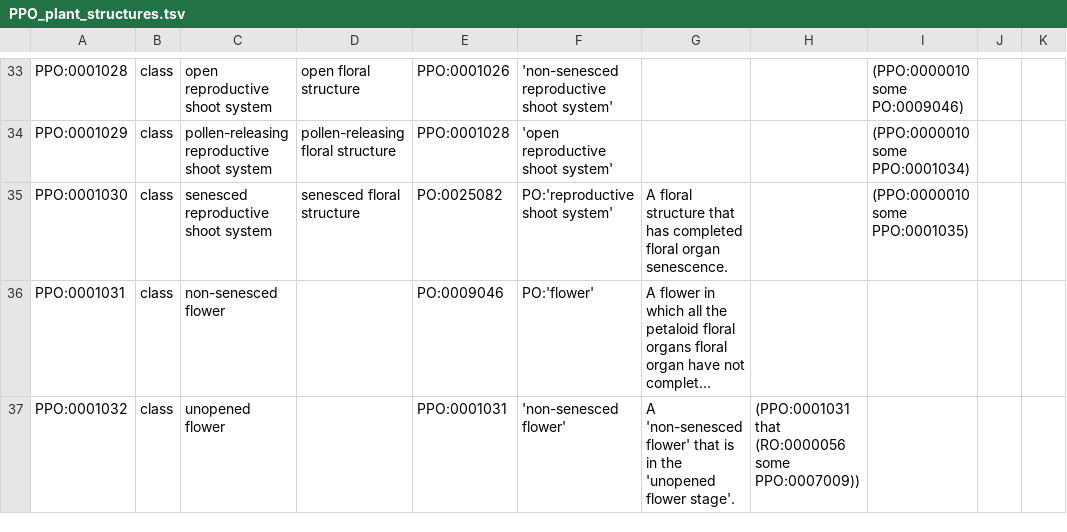
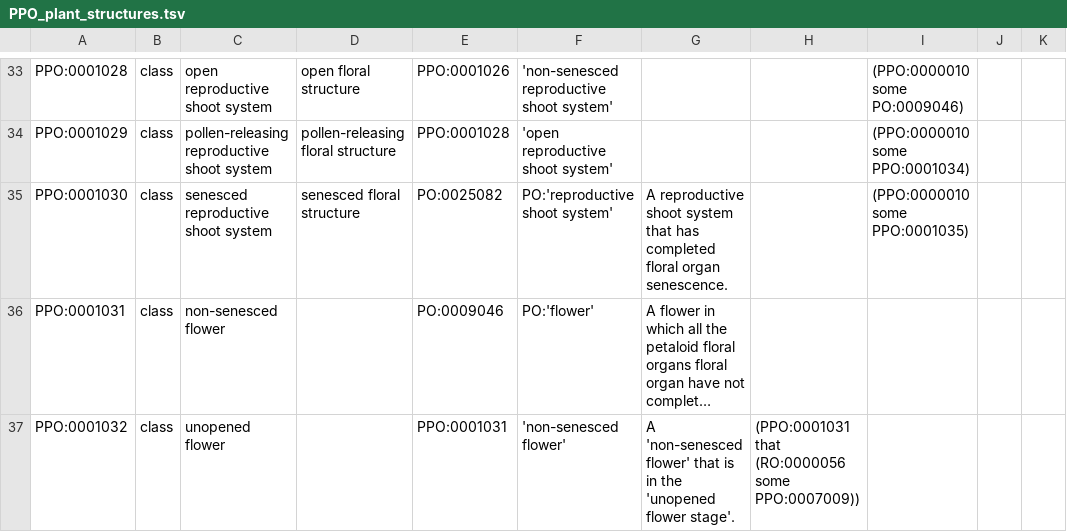
Before and after one commit to PlantPhenoOntology/ppo, a TSV file: src/templates/PPO_plant_structures.tsv, drawn as a sheet; only a part is shown, gaps mark what is left out; long unchanged cells end in …; the diff names each change by its address in the sheet, - before the commit and + after, or states it on an @@ line.

Commit message:
Updated definition of senesced reproductive shoot system

```diff
--- a/src/templates/PPO_plant_structures.tsv
+++ b/src/templates/PPO_plant_structures.tsv
-G35: A floral structure that has…
+G35: A reproductive shoot system that has…
```
